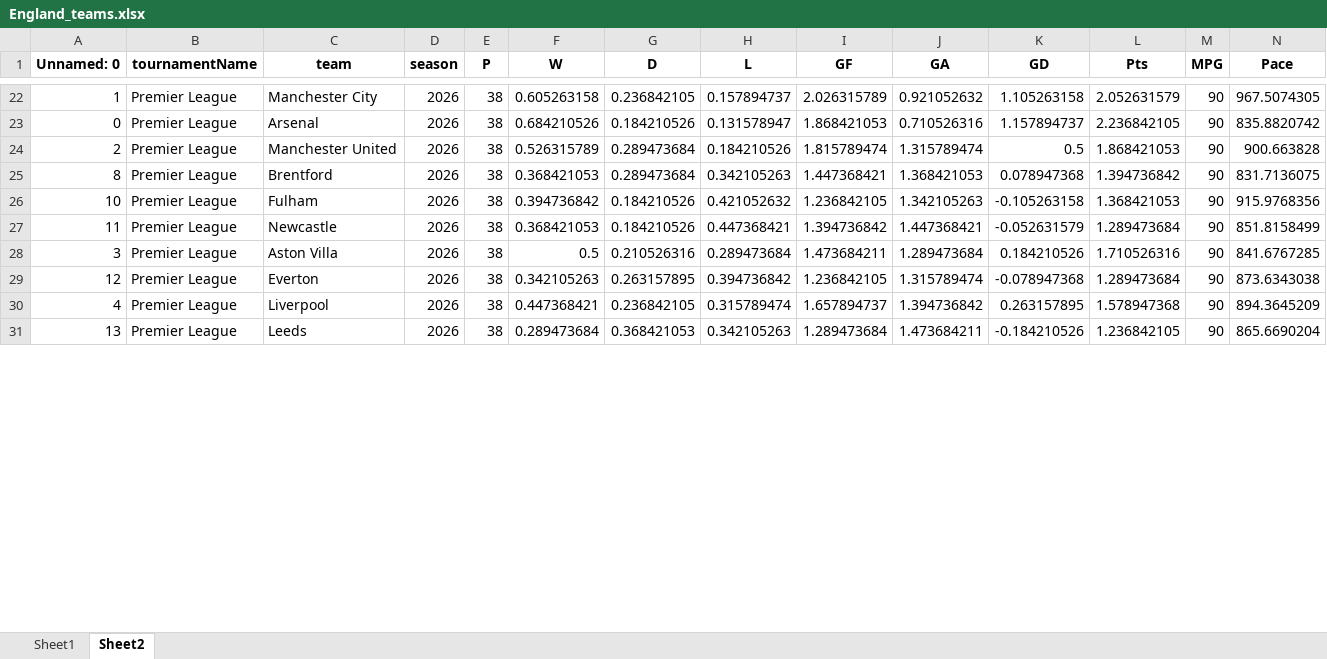
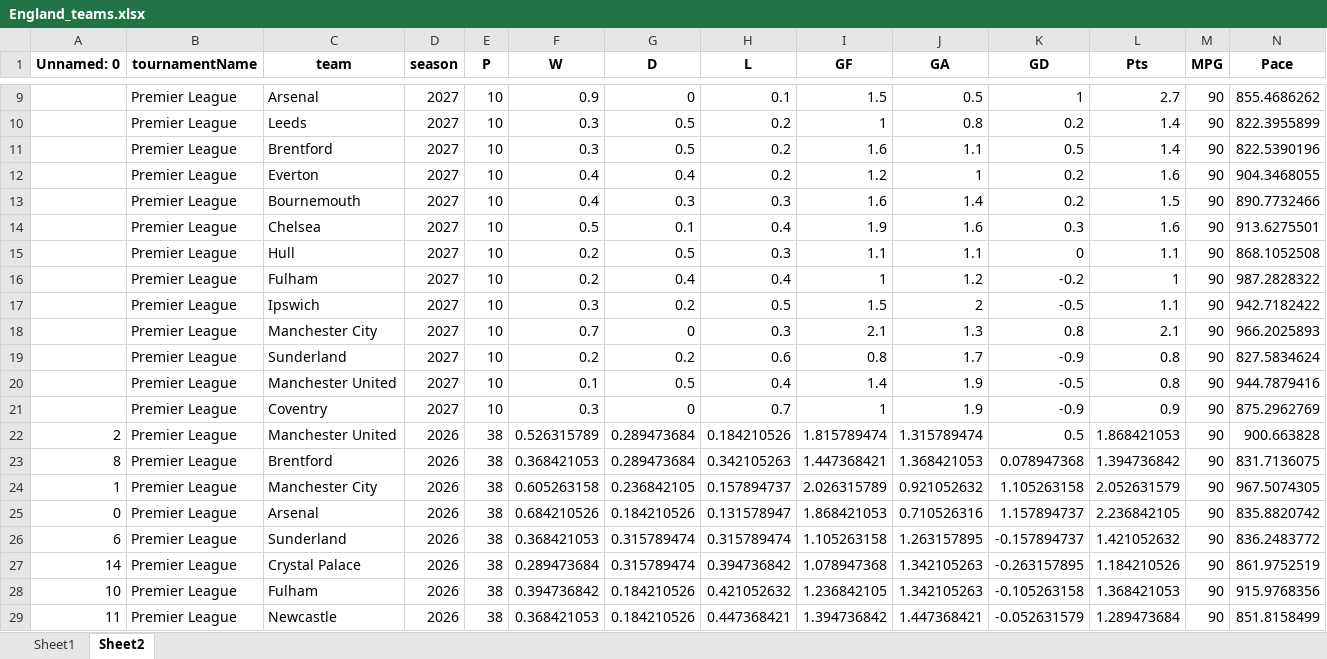
Before and after one commit to Uttam2007110/Football-Projections, an Excel workbook: whoscored/England_teams.xlsx, sheet Sheet2, drawn as a sheet; only a part is shown, gaps mark what is left out; the shorter side is filled out with more unchanged rows; values as stored, in another font and other column widths than the file's, no borders; rows hold the shown columns only; the diff covers the shown part only; the diff names each change by its address in the sheet, - before the commit and + after, or states it on an @@ line.

```diff
--- a/whoscored/England_teams.xlsx (sheet Sheet2)
+++ b/whoscored/England_teams.xlsx (sheet Sheet2)
+row 9:  | Premier League | Arsenal | 2027 | 10 | 0.9 | 0 | 0.1 | 1.5 | 0.5 | 1 | 2.7 | 90 | 855.4686262
+row 10:  | Premier League | Leeds | 2027 | 10 | 0.3 | 0.5 | 0.2 | 1 | 0.8 | 0.2 | 1.4 | 90 | 822.3955899
+row 11:  | Premier League | Brentford | 2027 | 10 | 0.3 | 0.5 | 0.2 | 1.6 | 1.1 | 0.5 | 1.4 | 90 | 822.5390196
+row 12:  | Premier League | Everton | 2027 | 10 | 0.4 | 0.4 | 0.2 | 1.2 | 1 | 0.2 | 1.6 | 90 | 904.3468055
+row 13:  | Premier League | Bournemouth | 2027 | 10 | 0.4 | 0.3 | 0.3 | 1.6 | 1.4 | 0.2 | 1.5 | 90 | 890.7732466
+row 14:  | Premier League | Chelsea | 2027 | 10 | 0.5 | 0.1 | 0.4 | 1.9 | 1.6 | 0.3 | 1.6 | 90 | 913.6275501
+row 15:  | Premier League | Hull | 2027 | 10 | 0.2 | 0.5 | 0.3 | 1.1 | 1.1 | 0 | 1.1 | 90 | 868.1052508
+row 16:  | Premier League | Fulham | 2027 | 10 | 0.2 | 0.4 | 0.4 | 1 | 1.2 | -0.2 | 1 | 90 | 987.2828322
+row 17:  | Premier League | Ipswich | 2027 | 10 | 0.3 | 0.2 | 0.5 | 1.5 | 2 | -0.5 | 1.1 | 90 | 942.7182422
+row 18:  | Premier League | Manchester City | 2027 | 10 | 0.7 | 0 | 0.3 | 2.1 | 1.3 | 0.8 | 2.1 | 90 | 966.2025893
+row 19:  | Premier League | Sunderland | 2027 | 10 | 0.2 | 0.2 | 0.6 | 0.8 | 1.7 | -0.9 | 0.8 | 90 | 827.5834624
+row 20:  | Premier League | Manchester United | 2027 | 10 | 0.1 | 0.5 | 0.4 | 1.4 | 1.9 | -0.5 | 0.8 | 90 | 944.7879416
+row 21:  | Premier League | Coventry | 2027 | 10 | 0.3 | 0 | 0.7 | 1 | 1.9 | -0.9 | 0.9 | 90 | 875.2962769
@@ row 24 moved to row 22: 2 @@
@@ row 25 moved to row 23: 8 @@
@@ row 32 moved to row 26: 6 @@
@@ row 33 moved to row 27: 14 @@
```
Also changed, not shown: 7 added rows, 20 removed rows and 122 moved rows elsewhere in this sheet, sheet Sheet1, whoscored/Belgium_players.xlsx, whoscored/Netherlands_teams.xlsx, 33 other files.
